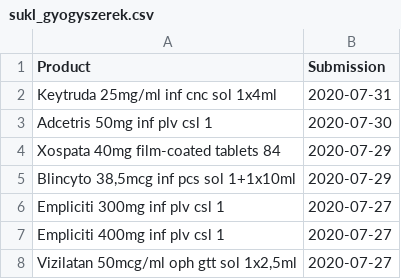
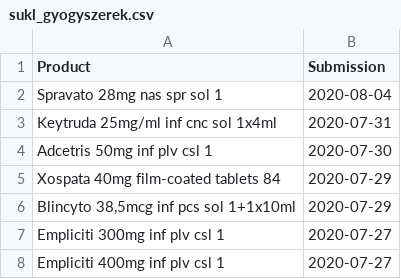
Before and after one commit to fairandaffordable/fairandaffordable.github.io, a CSV file: _data/sukl_gyogyszerek.csv, drawn as a sheet; only a part is shown; the shorter side is filled out with more unchanged rows; the diff names each change by its address in the sheet, - before the commit and + after, or states it on an @@ line.

Commit message:
site regular update

```diff
--- a/_data/sukl_gyogyszerek.csv
+++ b/_data/sukl_gyogyszerek.csv
+row 2: Spravato 28mg nas spr sol 1 | 2020-08-04
```
